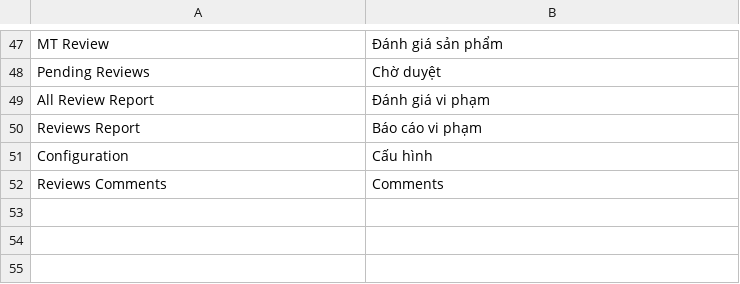
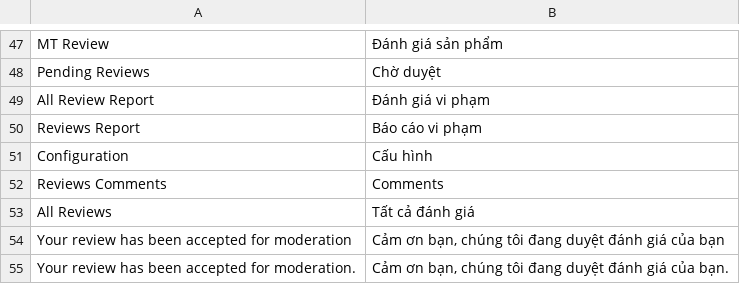
Before and after one commit to cleversoft/kidsplaza, a CSV file: app/locale/vi_VN/MT_Review.csv, drawn as a sheet; only a part is shown, gaps mark what is left out; the diff names each change by its address in the sheet, - before the commit and + after, or states it on an @@ line.

```diff
--- a/app/locale/vi_VN/MT_Review.csv
+++ b/app/locale/vi_VN/MT_Review.csv
+row 53: All Reviews | Tất cả đánh giá
+row 54: Your review has been accepted for moderation | Cảm ơn bạn, chúng tôi đang duyệt đánh giá của bạn
+row 55: Your review has been accepted for moderation. | Cảm ơn bạn, chúng tôi đang duyệt đánh giá của bạn.
```
Also changed, not shown: app/locale/vi_VN/MT_KidsPlaza.csv, 2 other files.
